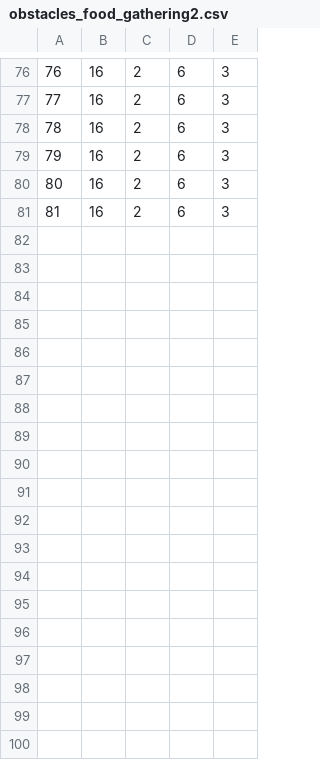
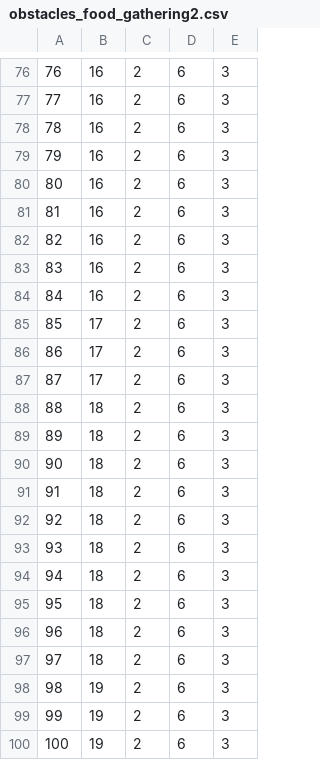
Before and after one commit to ofer1992/ants-challenge, a CSV file: tools/obstacles_food_gathering2.csv, drawn as a sheet; only a part is shown, gaps mark what is left out; the diff names each change by its address in the sheet, - before the commit and + after, or states it on an @@ line.

```diff
--- a/tools/obstacles_food_gathering2.csv
+++ b/tools/obstacles_food_gathering2.csv
+row 82: 82 | 16 | 2 | 6 | 3
+row 83: 83 | 16 | 2 | 6 | 3
+row 84: 84 | 16 | 2 | 6 | 3
+row 85: 85 | 17 | 2 | 6 | 3
+row 86: 86 | 17 | 2 | 6 | 3
+row 87: 87 | 17 | 2 | 6 | 3
+row 88: 88 | 18 | 2 | 6 | 3
+row 89: 89 | 18 | 2 | 6 | 3
+row 90: 90 | 18 | 2 | 6 | 3
+row 91: 91 | 18 | 2 | 6 | 3
+row 92: 92 | 18 | 2 | 6 | 3
+row 93: 93 | 18 | 2 | 6 | 3
+row 94: 94 | 18 | 2 | 6 | 3
+row 95: 95 | 18 | 2 | 6 | 3
+row 96: 96 | 18 | 2 | 6 | 3
+row 97: 97 | 18 | 2 | 6 | 3
+row 98: 98 | 19 | 2 | 6 | 3
+row 99: 99 | 19 | 2 | 6 | 3
+row 100: 100 | 19 | 2 | 6 | 3
```
Also changed, not shown: tools/obstacles_food_gathering3.csv, tools/obstacles_food_gathering4.csv, 1 other file.
